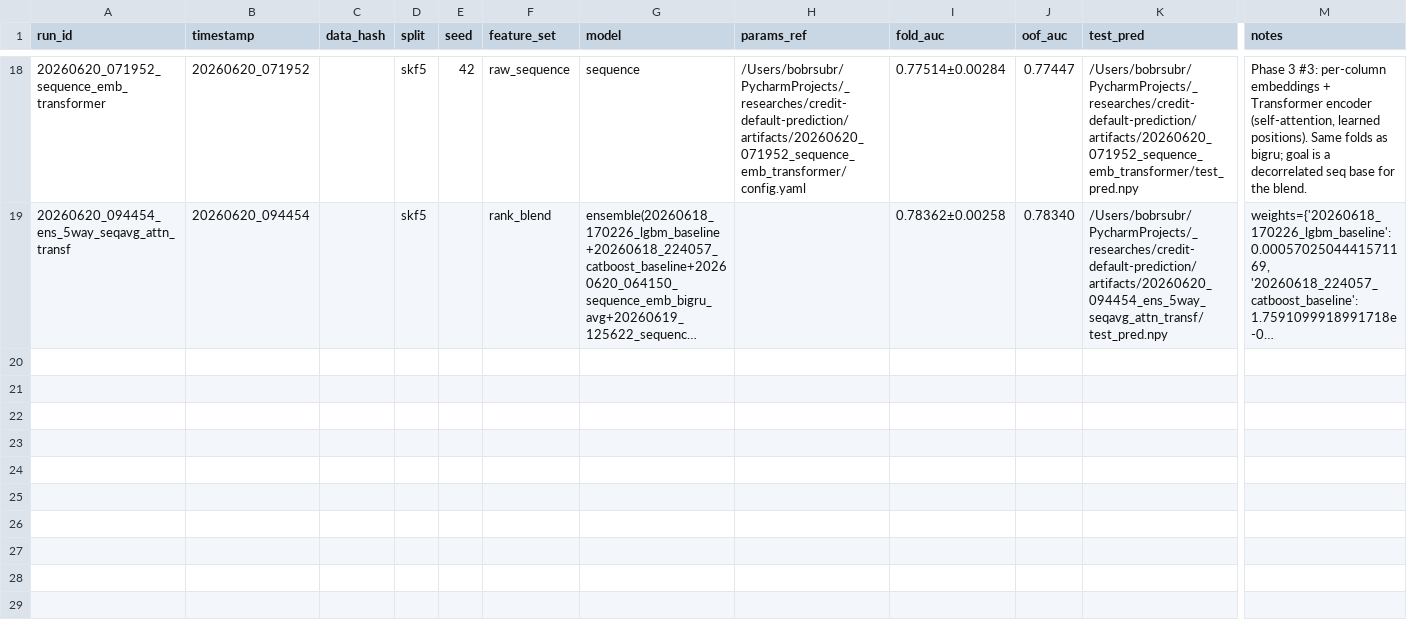
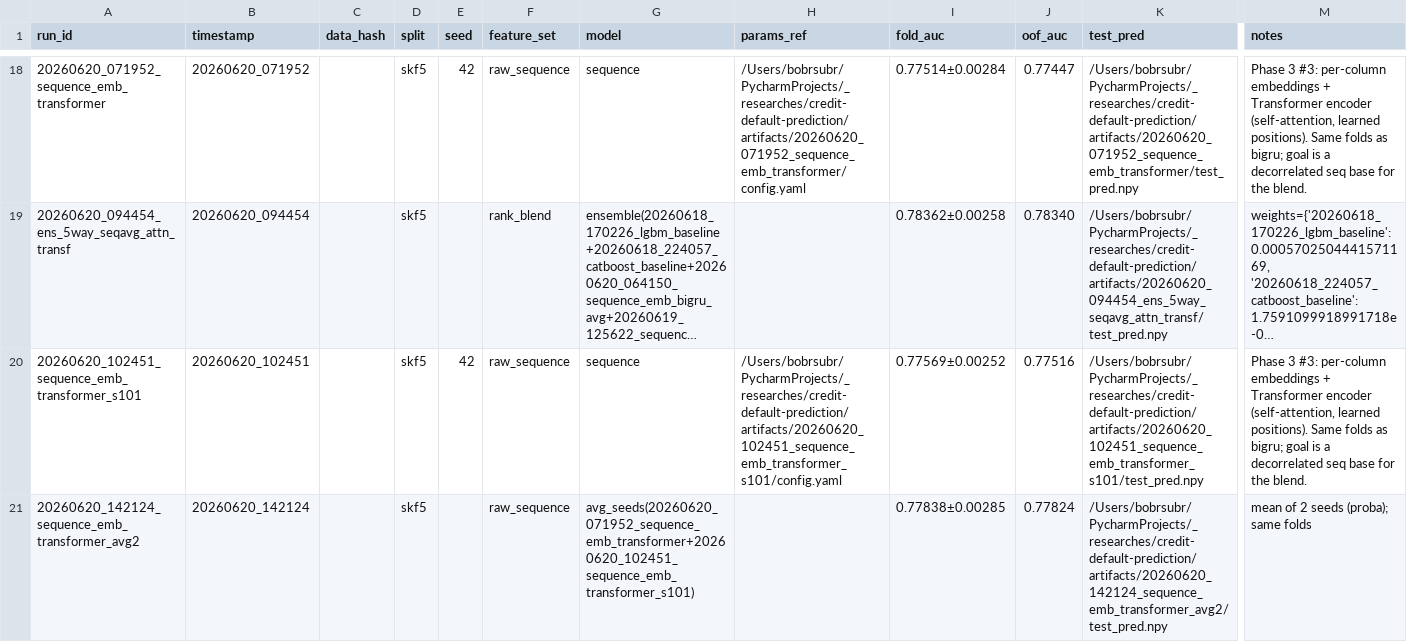
Before and after one commit to ikonushok/credit-default-prediction, a CSV file: experiments/experiment_log.csv, drawn as a sheet; only a part is shown, gaps mark what is left out; long unchanged cells end in …; rows hold the shown columns only; the diff covers the shown part only; the diff names each change by its address in the sheet, - before the commit and + after, or states it on an @@ line.

```diff
--- a/experiments/experiment_log.csv
+++ b/experiments/experiment_log.csv
+row 20: 20260620_102451_sequence_emb_transformer_s101 | 20260620_102451 |  | skf5 | 42 | raw_sequence | sequence | /Users/bobrsubr/PycharmProjects/_researches/credit-default-prediction/artifacts/20260620_102451_sequence_emb_transformer_s101/config.yaml | 0.77569±0.00252 | 0.77516 | /Users/bobrsubr/PycharmProjects/_researches/credit-default-prediction/artifacts/20260620_102451_sequence_emb_transformer_s101/test_pred.npy | Phase 3 #3: per-column embeddings + Transformer encoder (self-attention, learned positions). Same folds as bigru; goal is a decorrelated seq base for the blend.
+row 21: 20260620_142124_sequence_emb_transformer_avg2 | 20260620_142124 |  | skf5 |  | raw_sequence | avg_seeds(20260620_071952_sequence_emb_transformer+20260620_102451_sequence_emb_transformer_s101) |  | 0.77838±0.00285 | 0.77824 | /Users/bobrsubr/PycharmProjects/_researches/credit-default-prediction/artifacts/20260620_142124_sequence_emb_transformer_avg2/test_pred.npy | mean of 2 seeds (proba); same folds
```
Also changed, not shown: 4 added rows elsewhere in this file, 5 other files.
